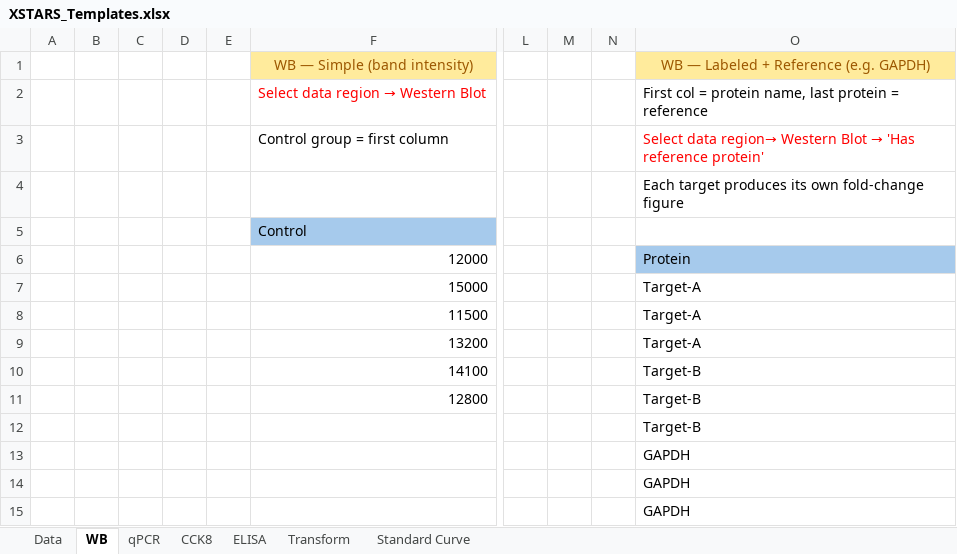
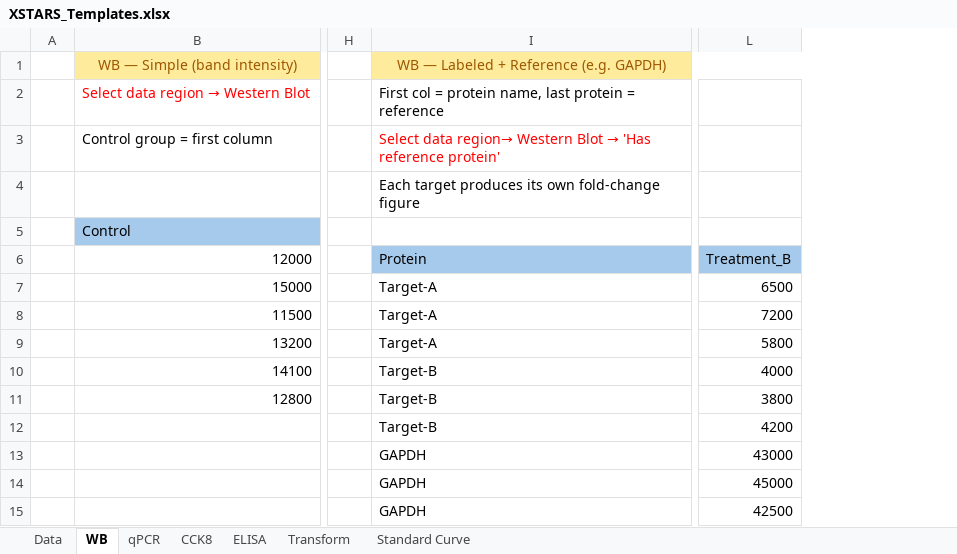
Before and after one commit to Frankkk1912/xstars, an Excel workbook: XSTARS_Templates.xlsx, sheet WB, drawn as a sheet; only a part is shown, gaps mark what is left out; values as stored, in another font and other column widths than the file's, no borders; removed rows and columns are numbered as before the commit, all else as after; the diff names each change by its address in the sheet, - before the commit and + after, or states it on an @@ line.

```diff
--- a/XSTARS_Templates.xlsx (sheet WB)
+++ b/XSTARS_Templates.xlsx (sheet WB)
-column B, empty
-column C, empty
-column D, empty
-column E, empty
-column M, empty
-column N, empty
+column L, rows 6-15: Treatment_B | 6500 | 7200 | 5800 | 4000 | 3800 | 4200 | 43000 | 45000 | 42500
```
Also changed, not shown: sheet Transform, sheet ELISA, 4 other files.
